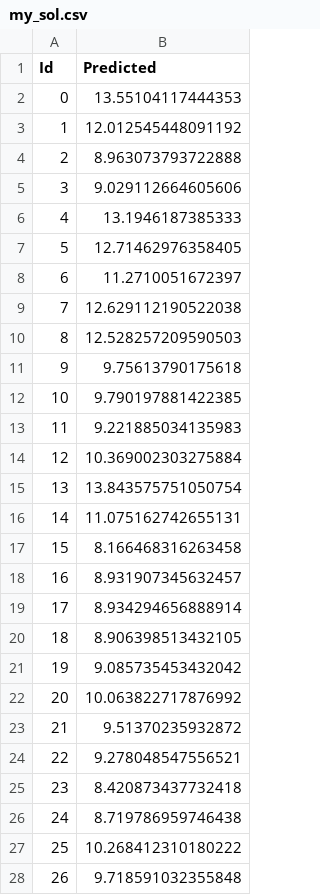
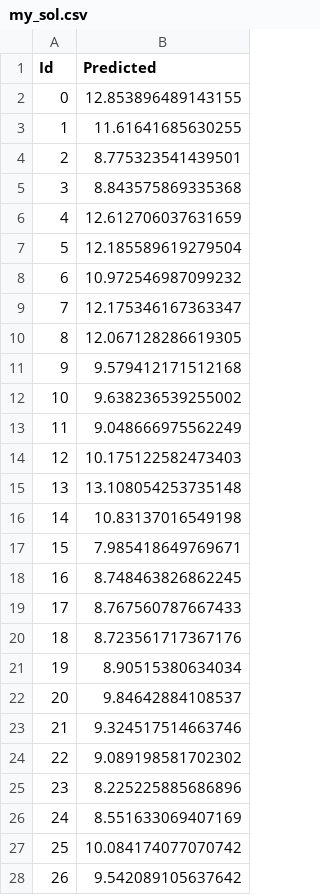
Before and after one commit to bernie6401/NTU_ML, a CSV file: HW1/Programming/testing_result/my_sol.csv, drawn as a sheet; only a part is shown; the diff covers the shown part only.

```diff
--- a/HW1/Programming/testing_result/my_sol.csv
+++ b/HW1/Programming/testing_result/my_sol.csv
@@ -1,28 +1,28 @@
 Id,Predicted
-0,13.55104117444353
-1,12.012545448091192
-2,8.963073793722888
-3,9.029112664605606
-4,13.1946187385333
-5,12.71462976358405
-6,11.2710051672397
-7,12.629112190522038
-8,12.528257209590503
-9,9.75613790175618
-10,9.790197881422385
-11,9.221885034135983
-12,10.369002303275884
-13,13.843575751050754
-14,11.075162742655131
-15,8.166468316263458
-16,8.931907345632457
-17,8.934294656888914
-18,8.906398513432105
-19,9.085735453432042
-20,10.063822717876992
-21,9.51370235932872
-22,9.278048547556521
-23,8.420873437732418
-24,8.719786959746438
-25,10.268412310180222
-26,9.718591032355848
+0,12.853896489143155
+1,11.61641685630255
+2,8.775323541439501
+3,8.843575869335368
+4,12.612706037631659
+5,12.185589619279504
+6,10.972546987099232
+7,12.175346167363347
+8,12.067128286619305
+9,9.579412171512168
+10,9.638236539255002
+11,9.048666975562249
+12,10.175122582473403
+13,13.108054253735148
+14,10.83137016549198
+15,7.985418649769671
+16,8.748463826862245
+17,8.767560787667433
+18,8.723561717367176
+19,8.90515380634034
+20,9.84642884108537
+21,9.324517514663746
+22,9.089198581702302
+23,8.225225885686896
+24,8.551633069407169
+25,10.084174077070742
+26,9.542089105637642
```
Also changed, not shown: 63 edited cells elsewhere in this file, 56 other files.
